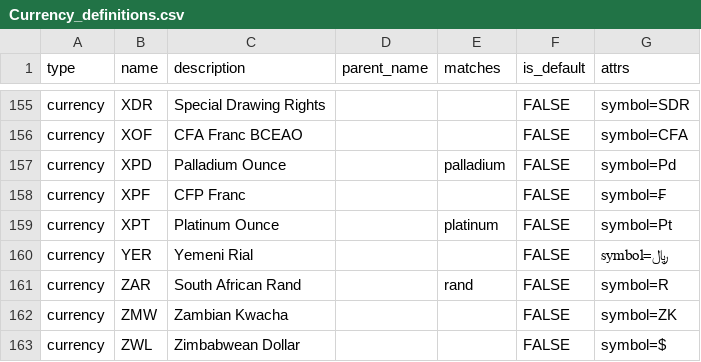
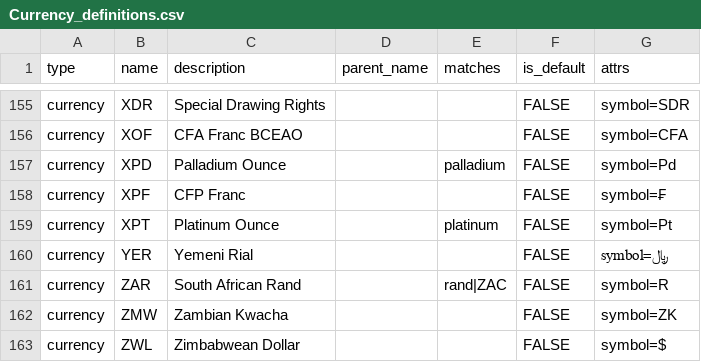
Before and after one commit to jdderijke/PorxPy, a CSV file: resources/Currency_definitions.csv, drawn as a sheet; only a part is shown, gaps mark what is left out.

```diff
--- a/resources/Currency_definitions.csv
+++ b/resources/Currency_definitions.csv
@@ -160,3 +160,3 @@ currency,XPT,Platinum Ounce,,platinum,FALSE,symbol=Pt
 currency,YER,Yemeni Rial,,,FALSE,symbol=﷼
-currency,ZAR,South African Rand,,rand,FALSE,symbol=R
+currency,ZAR,South African Rand,,rand|ZAC,FALSE,symbol=R
 currency,ZMW,Zambian Kwacha,,,FALSE,symbol=ZK
```
